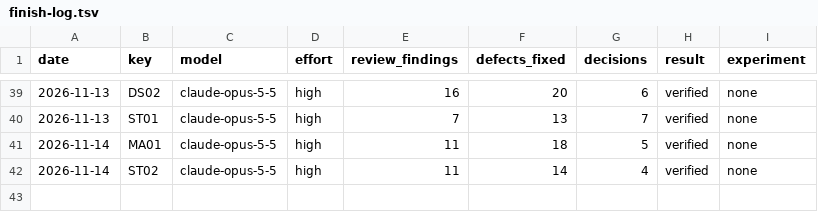
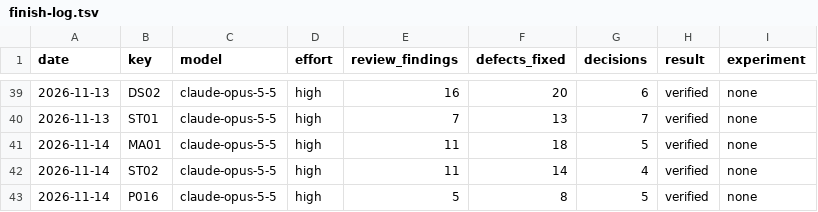
Before and after one commit to Ausp3x/CompProg-Library, a TSV file: 00-Guidelines/13-Plan/finish-log.tsv, drawn as a sheet; only a part is shown, gaps mark what is left out.

```diff
--- a/00-Guidelines/13-Plan/finish-log.tsv
+++ b/00-Guidelines/13-Plan/finish-log.tsv
@@ -42 +42,2 @@ date	key	model	effort	review_findings	defects_fixed	decisions	result	experiment
 2026-11-14	ST02	claude-opus-5-5	high	11	14	4	verified	none
+2026-11-14	P016	claude-opus-5-5	high	5	8	5	verified	none
```
Also changed, not shown: 9 other files.
